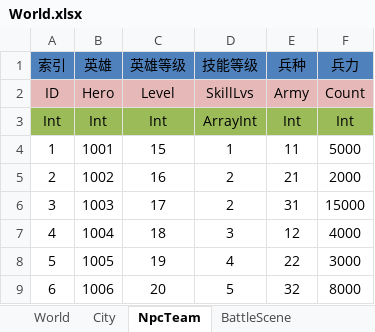
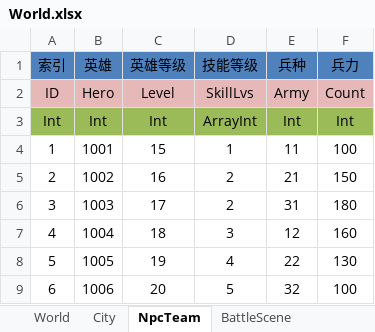
Before and after one commit to shanteng/CS, an Excel workbook: Excel/World.xlsx, sheet NpcTeam, drawn as a sheet; values as stored, in another font and other column widths than the file's, no borders; the diff names each change by its address in the sheet, - before the commit and + after, or states it on an @@ line.

```diff
--- a/Excel/World.xlsx (sheet NpcTeam)
+++ b/Excel/World.xlsx (sheet NpcTeam)
-F4 (兵力): 5000
+F4 (兵力): 100
-F5 (兵力): 2000
+F5 (兵力): 150
-F6 (兵力): 15000
+F6 (兵力): 180
-F7 (兵力): 4000
+F7 (兵力): 160
-F8 (兵力): 3000
+F8 (兵力): 130
-F9 (兵力): 8000
+F9 (兵力): 100
```
Also changed, not shown: Excel/Hero.xlsx, Excel/Skill.xlsx, 8 other files.
